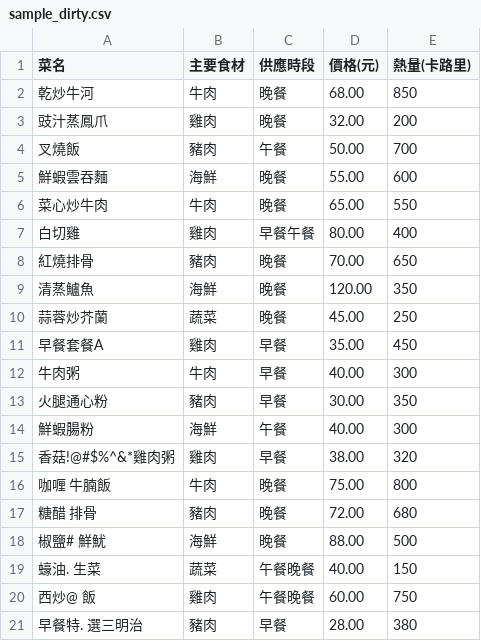
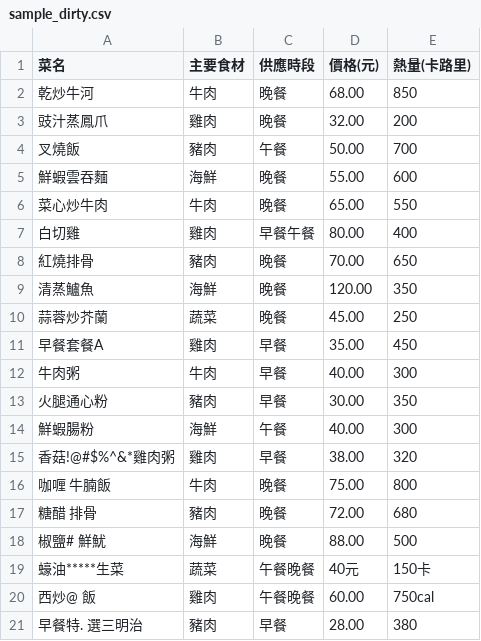
Before and after one commit to jackieleung410-art/Food_menu_project, a CSV file: sample_dirty.csv, drawn as a sheet.

```diff
--- a/sample_dirty.csv
+++ b/sample_dirty.csv
@@ -18,4 +18,4 @@
 椒鹽# 鮮魷,海鮮,晚餐,88.00,500
-蠔油.  生菜,蔬菜,午餐晚餐,40.00,150
-西炒@ 飯,雞肉,午餐晚餐,60.00,750
+蠔油*****生菜,蔬菜,午餐晚餐,40元,150卡
+西炒@ 飯,雞肉,午餐晚餐,60.00,750cal
 早餐特.  選三明治,豬肉,早餐,28.00,380
```
Also changed, not shown: 2 other files.
